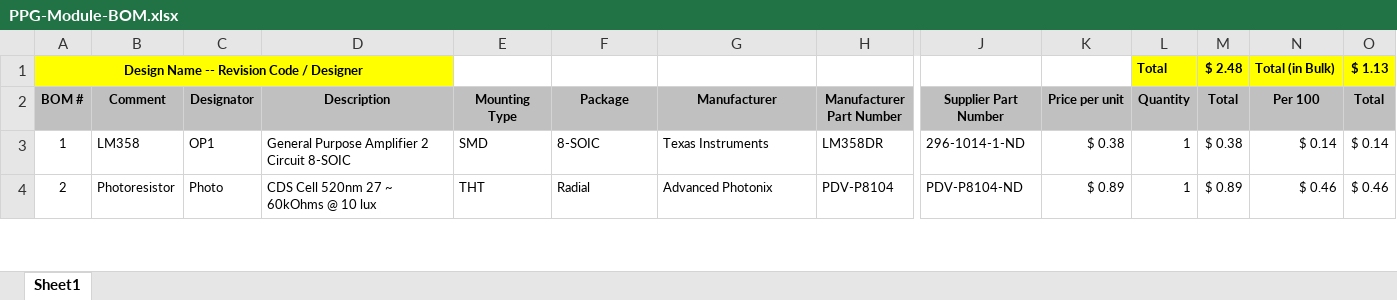
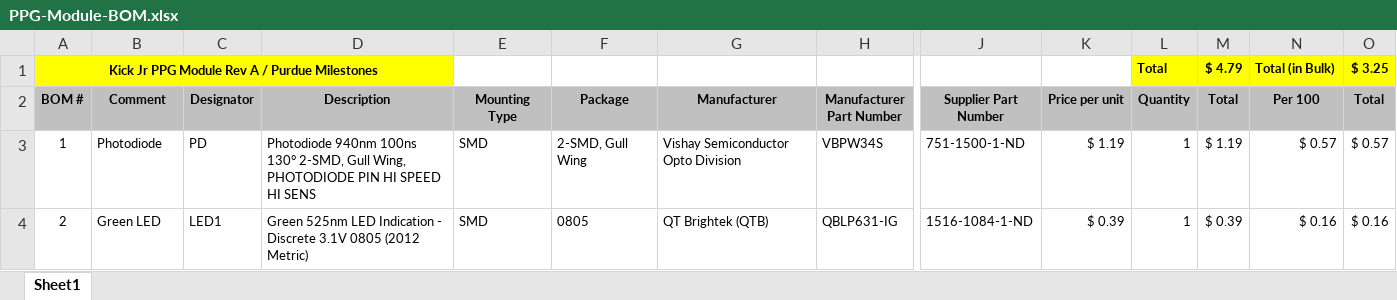
Before and after one commit to pickera/Watch-It, an Excel workbook: Hardware/PPG-Module/PPG-Module-BOM.xlsx, sheet Sheet1, drawn as a sheet; only a part is shown, gaps mark what is left out; values as stored, in another font and other column widths than the file's, no borders; removed rows and columns are numbered as before the commit, all else as after; rows hold the shown columns only; the diff covers the shown part only; the diff names each change by its address in the sheet, - before the commit and + after, or states it on an @@ line.

```diff
--- a/Hardware/PPG-Module/PPG-Module-BOM.xlsx (sheet Sheet1)
+++ b/Hardware/PPG-Module/PPG-Module-BOM.xlsx (sheet Sheet1)
-row 1: Design Name -- Revision Code / Designer |  |  |  |  |  |  |  |  |  | Total | $ 2.48 | Total (in Bulk) | $ 1.13
+row 1: Kick Jr PPG Module Rev A / Purdue Milestones |  |  |  |  |  |  |  |  |  | Total | $ 4.79 | Total (in Bulk) | $ 3.25
-B3 (Comment): LM358
+B3 (Comment): Photodiode
-C3 (Designator): OP1
+C3 (Designator): PD
-D3 (Description): General Purpose Amplifier 2 Circuit 8-SOIC
+D3 (Description): Photodiode 940nm 100ns 130° 2-SMD, Gull Wing, PHOTODIODE PIN HI SPEED HI SENS
-F3 (Package): 8-SOIC
+F3 (Package): 2-SMD, Gull Wing
-G3 (Manufacturer): Texas Instruments
+G3 (Manufacturer): Vishay Semiconductor Opto Division
-H3 (Manufacturer Part Number): LM358DR
+H3 (Manufacturer Part Number): VBPW34S
-J3 (Supplier Part Number): 296-1014-1-ND
+J3 (Supplier Part Number): 751-1500-1-ND
-K3 (Price per unit): $ 0.38
+K3 (Price per unit): $ 1.19
-M3 (Total): $ 0.38
+M3 (Total): $ 1.19
-N3 (Per 100): $ 0.14
+N3 (Per 100): $ 0.57
-O3 (Total): $ 0.14
+O3 (Total): $ 0.57
-B4 (Comment): Photoresistor
+B4 (Comment): Green LED
-C4 (Designator): Photo
+C4 (Designator): LED1
-D4 (Description): CDS Cell 520nm 27 ~ 60kOhms @ 10 lux
+D4 (Description): Green 525nm LED Indication - Discrete 3.1V 0805 (2012 Metric)
-E4 (Mounting Type): THT
+E4 (Mounting Type): SMD
-F4 (Package): Radial
+F4 (Package): 0805
-G4 (Manufacturer): Advanced Photonix
+G4 (Manufacturer): QT Brightek (QTB)
-H4 (Manufacturer Part Number): PDV-P8104
+H4 (Manufacturer Part Number): QBLP631-IG
-J4 (Supplier Part Number): PDV-P8104-ND
+J4 (Supplier Part Number): 1516-1084-1-ND
-K4 (Price per unit): $ 0.89
+K4 (Price per unit): $ 0.39
-M4 (Total): $ 0.89
+M4 (Total): $ 0.39
-N4 (Per 100): $ 0.46
+N4 (Per 100): $ 0.16
-O4 (Total): $ 0.46
+O4 (Total): $ 0.16
```
Also changed, not shown: 2 removed rows and 23 edited cells elsewhere in this sheet, formulas that keep their value, 2 other files.
